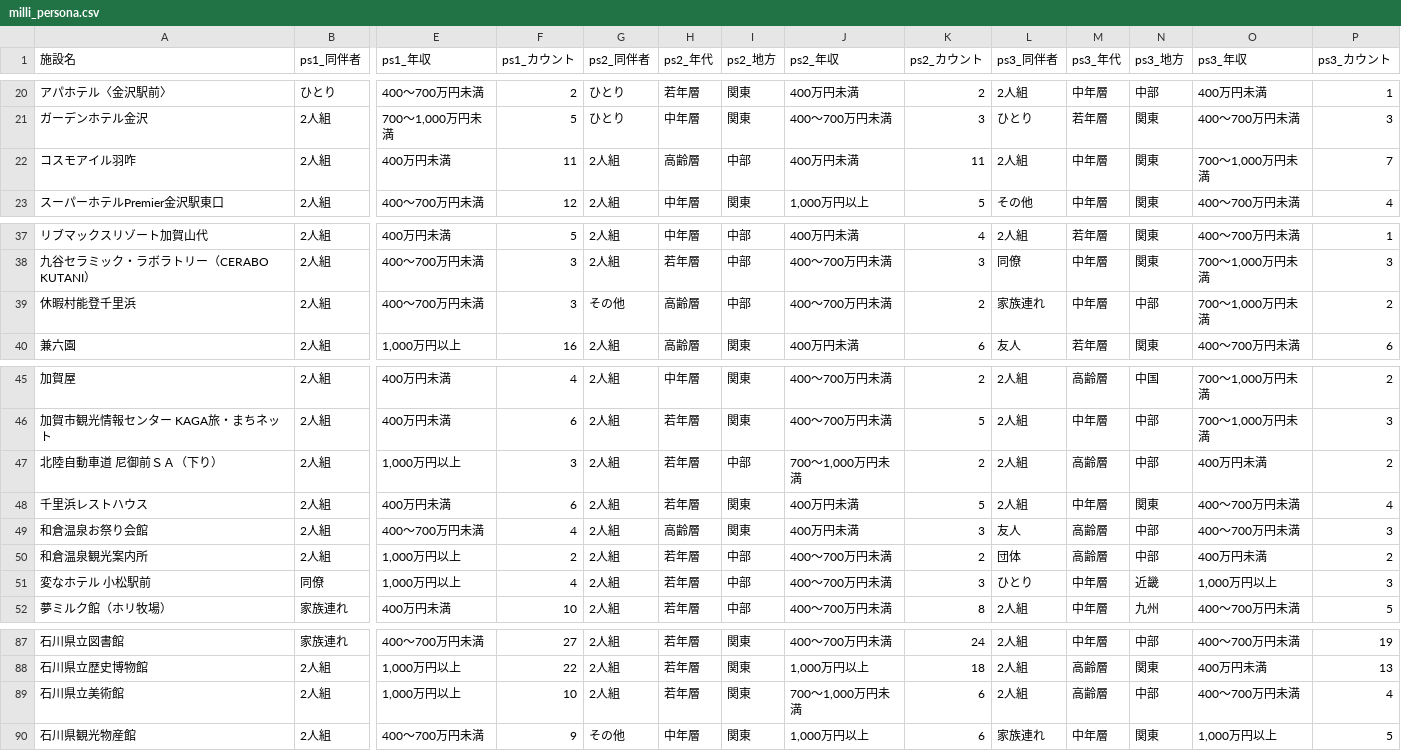
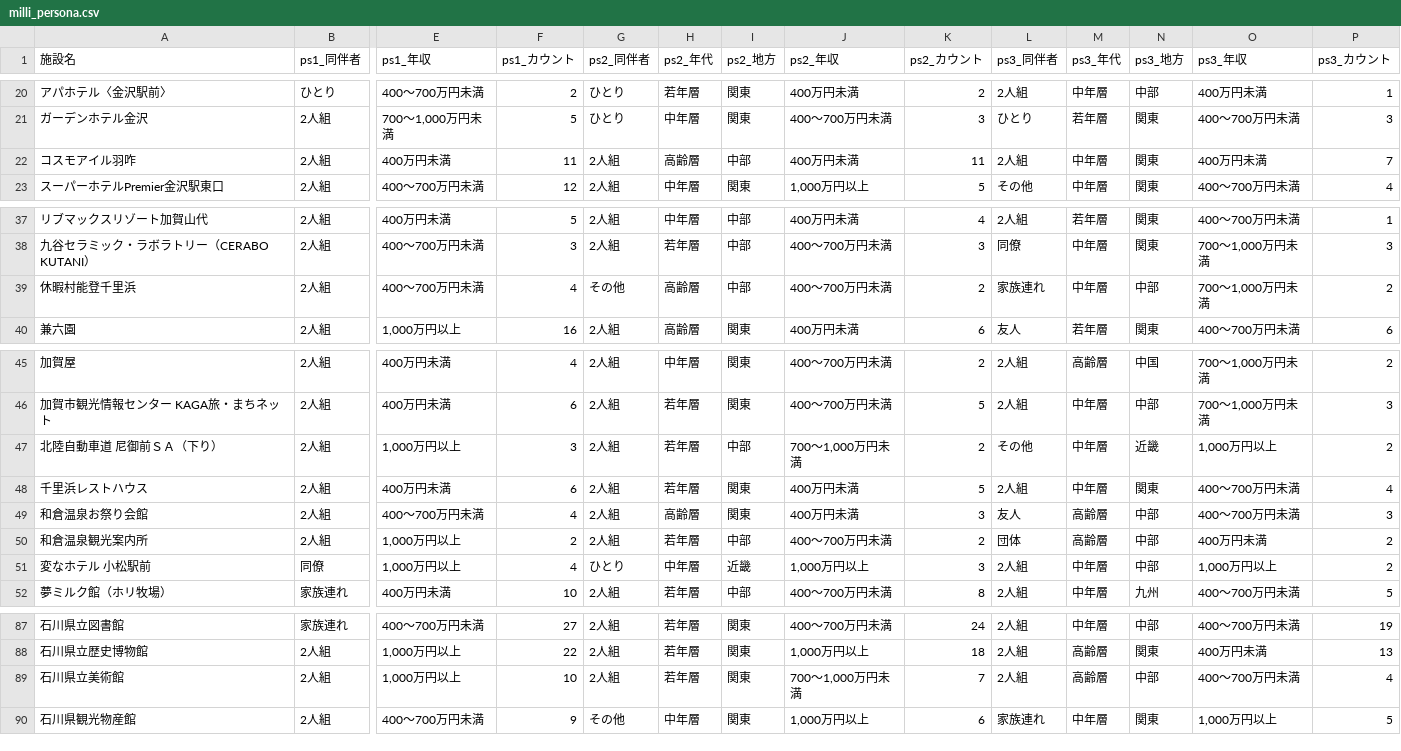
Before and after one commit to codefornoto/TIFO, a CSV file: ishikawa/milli_persona.csv, drawn as a sheet; only a part is shown, gaps mark what is left out; the diff names each change by its address in the sheet, - before the commit and + after, or states it on an @@ line.

```diff
--- a/ishikawa/milli_persona.csv
+++ b/ishikawa/milli_persona.csv
-O22 (ps3_年収): 700～1,000万円未満
+O22 (ps3_年収): 400万円未満
-F39 (ps1_カウント): 3
+F39 (ps1_カウント): 4
-L47 (ps3_同伴者): 2人組
+L47 (ps3_同伴者): その他
-M47 (ps3_年代): 高齢層
+M47 (ps3_年代): 中年層
-N47 (ps3_地方): 中部
+N47 (ps3_地方): 近畿
-O47 (ps3_年収): 400万円未満
+O47 (ps3_年収): 1,000万円以上
-G51 (ps2_同伴者): 2人組
+G51 (ps2_同伴者): ひとり
-H51 (ps2_年代): 若年層
+H51 (ps2_年代): 中年層
-I51 (ps2_地方): 中部
+I51 (ps2_地方): 近畿
-J51 (ps2_年収): 400～700万円未満
+J51 (ps2_年収): 1,000万円以上
-L51 (ps3_同伴者): ひとり
+L51 (ps3_同伴者): 2人組
-N51 (ps3_地方): 近畿
+N51 (ps3_地方): 中部
-P51 (ps3_カウント): 3
+P51 (ps3_カウント): 2
-K89 (ps2_カウント): 6
+K89 (ps2_カウント): 7
```
Also changed, not shown: ishikawa/milli_score.csv, 1 other file.
